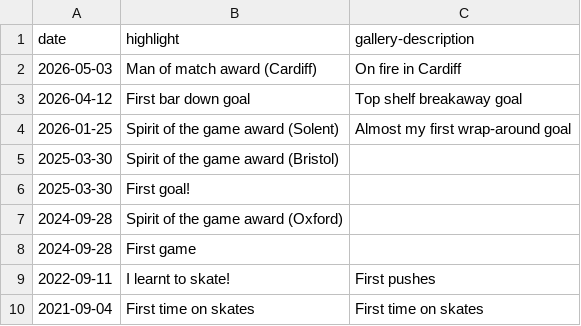
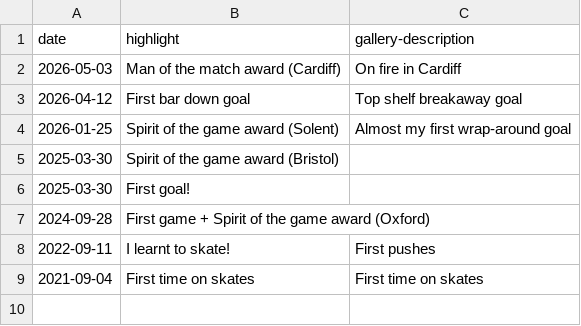
Before and after one commit to creamy-seas/bigv-portfolio, a CSV file: data/highlights.csv, drawn as a sheet.

```diff
--- a/data/highlights.csv
+++ b/data/highlights.csv
@@ -1,3 +1,3 @@
 date,highlight,gallery-description
-2026-05-03,Man of match award (Cardiff),On fire in Cardiff
+2026-05-03,Man of the match award (Cardiff),On fire in Cardiff
 2026-04-12,First bar down goal,Top shelf breakaway goal
@@ -6,4 +6,3 @@ date,highlight,gallery-description
 2025-03-30,First goal!,
-2024-09-28,Spirit of the game award (Oxford),
-2024-09-28,First game,
+2024-09-28,First game + Spirit of the game award (Oxford),
 2022-09-11,I learnt to  skate!,First pushes
```
Also changed, not shown: 2 other files.
